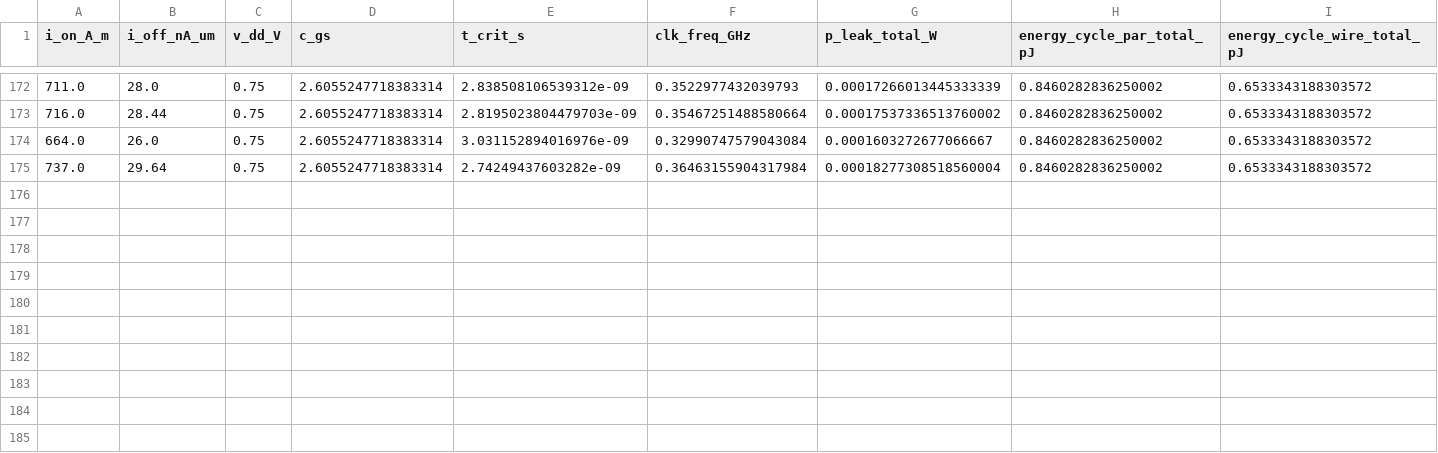
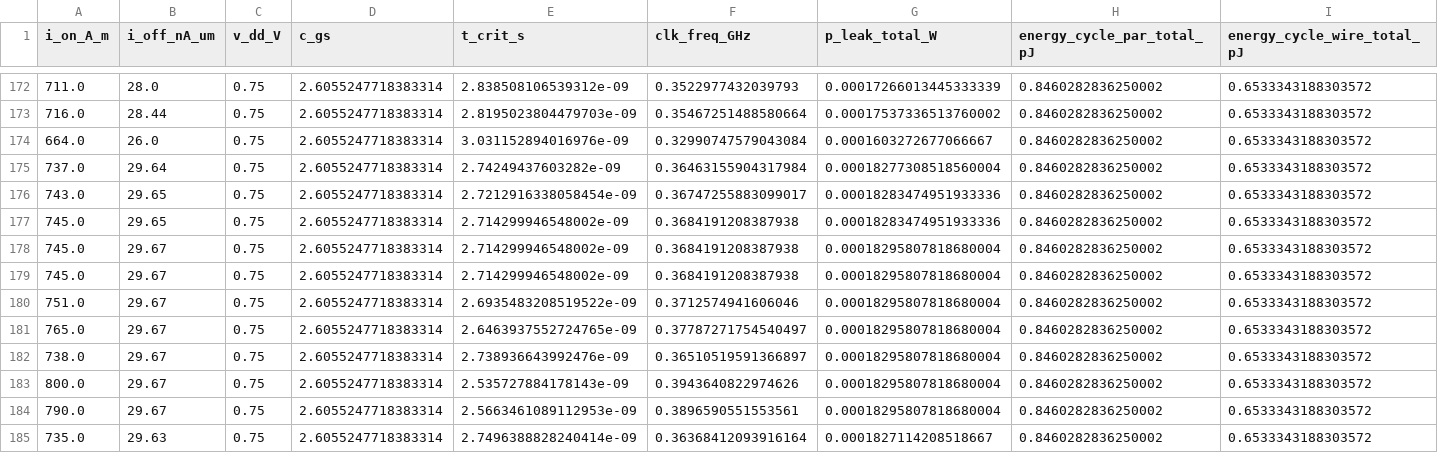
Before and after one commit to jrached/6.2500-Design-Project, a CSV file: PYTHON_ARM_CORE_EDP/results.csv, drawn as a sheet; only a part is shown, gaps mark what is left out; rows hold the shown columns only; the diff names each change by its address in the sheet, - before the commit and + after, or states it on an @@ line.

```diff
--- a/PYTHON_ARM_CORE_EDP/results.csv
+++ b/PYTHON_ARM_CORE_EDP/results.csv
+row 176: 743.0 | 29.65 | 0.75 | 2.6055247718383314 | 2.7212916338058454e-09 | 0.36747255883099017 | 0.00018283474951933336 | 0.8460282836250002 | 0.6533343188303572
+row 177: 745.0 | 29.65 | 0.75 | 2.6055247718383314 | 2.714299946548002e-09 | 0.3684191208387938 | 0.00018283474951933336 | 0.8460282836250002 | 0.6533343188303572
+row 178: 745.0 | 29.67 | 0.75 | 2.6055247718383314 | 2.714299946548002e-09 | 0.3684191208387938 | 0.00018295807818680004 | 0.8460282836250002 | 0.6533343188303572
+row 179: 745.0 | 29.67 | 0.75 | 2.6055247718383314 | 2.714299946548002e-09 | 0.3684191208387938 | 0.00018295807818680004 | 0.8460282836250002 | 0.6533343188303572
+row 180: 751.0 | 29.67 | 0.75 | 2.6055247718383314 | 2.6935483208519522e-09 | 0.3712574941606046 | 0.00018295807818680004 | 0.8460282836250002 | 0.6533343188303572
+row 181: 765.0 | 29.67 | 0.75 | 2.6055247718383314 | 2.6463937552724765e-09 | 0.37787271754540497 | 0.00018295807818680004 | 0.8460282836250002 | 0.6533343188303572
+row 182: 738.0 | 29.67 | 0.75 | 2.6055247718383314 | 2.738936643992476e-09 | 0.36510519591366897 | 0.00018295807818680004 | 0.8460282836250002 | 0.6533343188303572
+row 183: 800.0 | 29.67 | 0.75 | 2.6055247718383314 | 2.535727884178143e-09 | 0.3943640822974626 | 0.00018295807818680004 | 0.8460282836250002 | 0.6533343188303572
+row 184: 790.0 | 29.67 | 0.75 | 2.6055247718383314 | 2.5663461089112953e-09 | 0.3896590551553561 | 0.00018295807818680004 | 0.8460282836250002 | 0.6533343188303572
+row 185: 735.0 | 29.63 | 0.75 | 2.6055247718383314 | 2.7496388828240414e-09 | 0.36368412093916164 | 0.0001827114208518667 | 0.8460282836250002 | 0.6533343188303572
```
Also changed, not shown: 2 other files.
